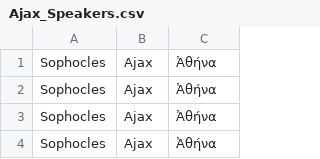
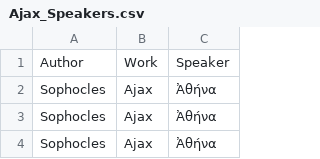
Before and after one commit to francescomambrini/AgdtUDPipe, a CSV file: data/v2/Ajax_Speakers.csv, drawn as a sheet; only a part is shown; the shorter side is filled out with more unchanged rows; the diff names each change by its address in the sheet, - before the commit and + after, or states it on an @@ line.

Commit message:
New version of Ajax (v.2) added

```diff
--- a/data/v2/Ajax_Speakers.csv
+++ b/data/v2/Ajax_Speakers.csv
+row 1: Author | Work | Speaker
```
Also changed, not shown: 1 other file.
